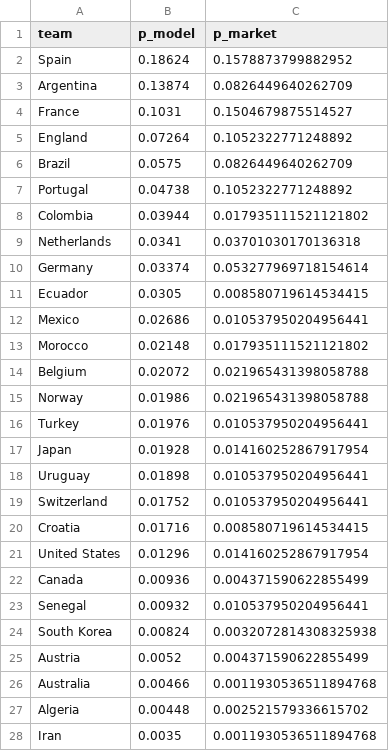
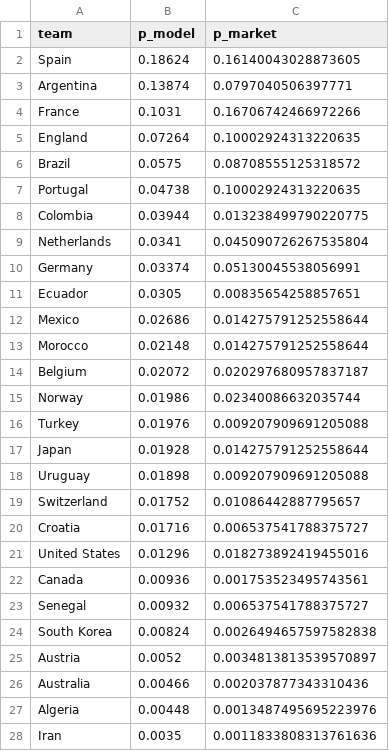
Before and after one commit to Simonchan25/worldcup-predict, a CSV file: outputs/market_compare_outright.csv, drawn as a sheet; only a part is shown; the diff covers the shown part only.

```diff
--- a/outputs/market_compare_outright.csv
+++ b/outputs/market_compare_outright.csv
@@ -1,28 +1,28 @@
 team,p_model,p_market
-Spain,0.18624,0.1578873799882952
-Argentina,0.13874,0.0826449640262709
-France,0.1031,0.1504679875514527
-England,0.07264,0.1052322771248892
-Brazil,0.0575,0.0826449640262709
-Portugal,0.04738,0.1052322771248892
-Colombia,0.03944,0.017935111521121802
-Netherlands,0.0341,0.03701030170136318
-Germany,0.03374,0.053277969718154614
-Ecuador,0.0305,0.008580719614534415
-Mexico,0.02686,0.010537950204956441
-Morocco,0.02148,0.017935111521121802
-Belgium,0.02072,0.021965431398058788
-Norway,0.01986,0.021965431398058788
-Turkey,0.01976,0.010537950204956441
-Japan,0.01928,0.014160252867917954
-Uruguay,0.01898,0.010537950204956441
-Switzerland,0.01752,0.010537950204956441
-Croatia,0.01716,0.008580719614534415
-United States,0.01296,0.014160252867917954
-Canada,0.00936,0.004371590622855499
-Senegal,0.00932,0.010537950204956441
-South Korea,0.00824,0.0032072814308325938
-Austria,0.0052,0.004371590622855499
-Australia,0.00466,0.0011930536511894768
-Algeria,0.00448,0.002521579336615702
-Iran,0.0035,0.0011930536511894768
+Spain,0.18624,0.16140043028873605
+Argentina,0.13874,0.0797040506397771
+France,0.1031,0.16706742466972266
+England,0.07264,0.10002924313220635
+Brazil,0.0575,0.08708555125318572
+Portugal,0.04738,0.10002924313220635
+Colombia,0.03944,0.013238499790220775
+Netherlands,0.0341,0.045090726267535804
+Germany,0.03374,0.05130045538056991
+Ecuador,0.0305,0.00835654258857651
+Mexico,0.02686,0.014275791252558644
+Morocco,0.02148,0.014275791252558644
+Belgium,0.02072,0.020297680957837187
+Norway,0.01986,0.02340086632035744
+Turkey,0.01976,0.009207909691205088
+Japan,0.01928,0.014275791252558644
+Uruguay,0.01898,0.009207909691205088
+Switzerland,0.01752,0.01086442887795657
+Croatia,0.01716,0.006537541788375727
+United States,0.01296,0.018273892419455016
+Canada,0.00936,0.001753523495743561
+Senegal,0.00932,0.006537541788375727
+South Korea,0.00824,0.0026494657597582838
+Austria,0.0052,0.0034813813539570897
+Australia,0.00466,0.002037877343310436
+Algeria,0.00448,0.0013487495695223976
+Iran,0.0035,0.0011833808313761636
```
Also changed, not shown: 21 edited cells elsewhere in this file, outputs/live_eval.csv, outputs/market_compare_matches.csv, 18 other files.
